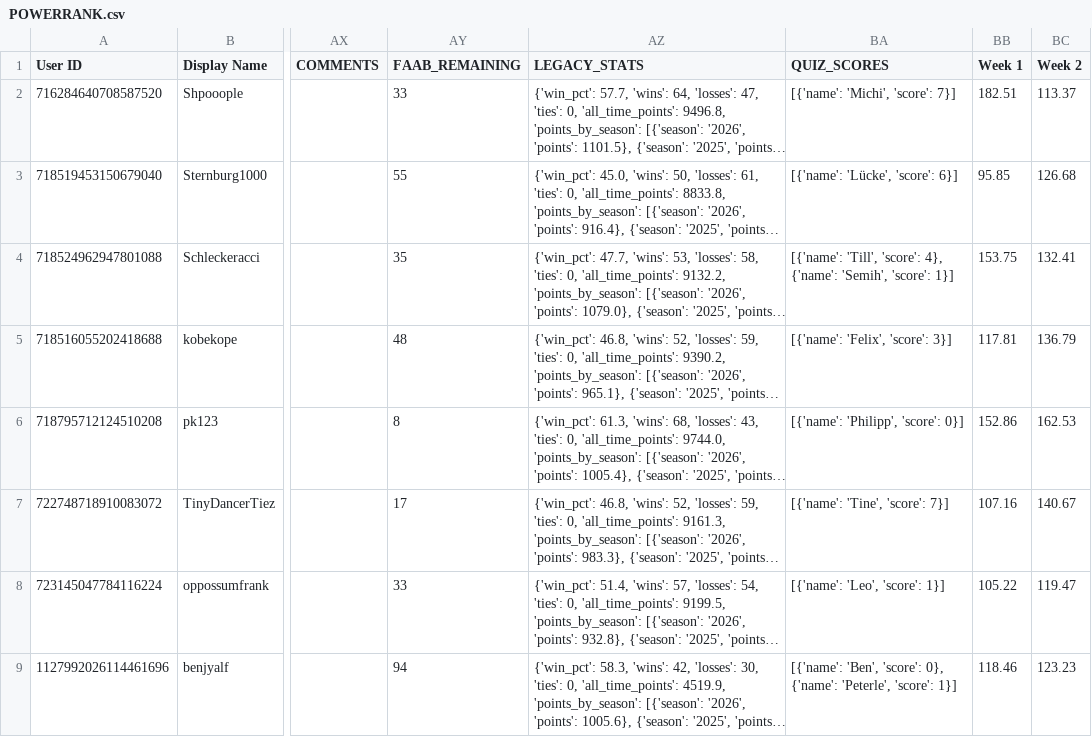
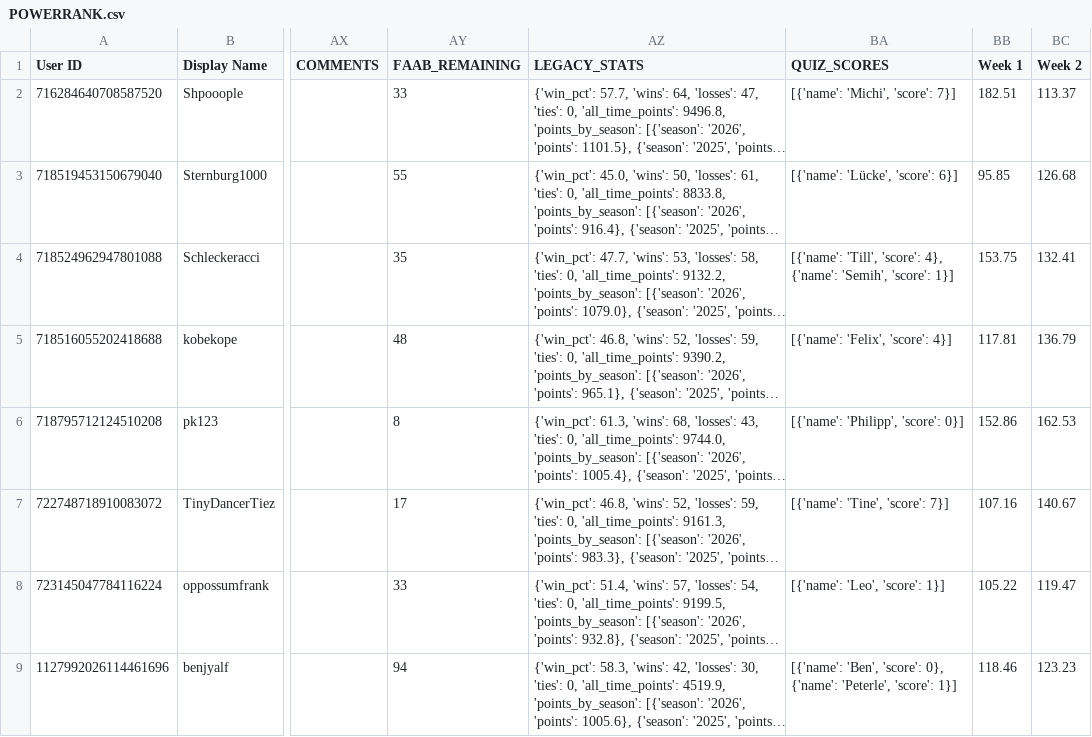
Before and after one commit to Shpooople/power-rank, a CSV file: POWERRANK.csv, drawn as a sheet; only a part is shown, gaps mark what is left out; long unchanged cells end in …; the diff names each change by its address in the sheet, - before the commit and + after, or states it on an @@ line.

```diff
--- a/POWERRANK.csv
+++ b/POWERRANK.csv
-BA5 (QUIZ_SCORES): [{'name': 'Felix', 'score': 3}]
+BA5 (QUIZ_SCORES): [{'name': 'Felix', 'score': 4}]
```
Also changed, not shown: 1 other file.
